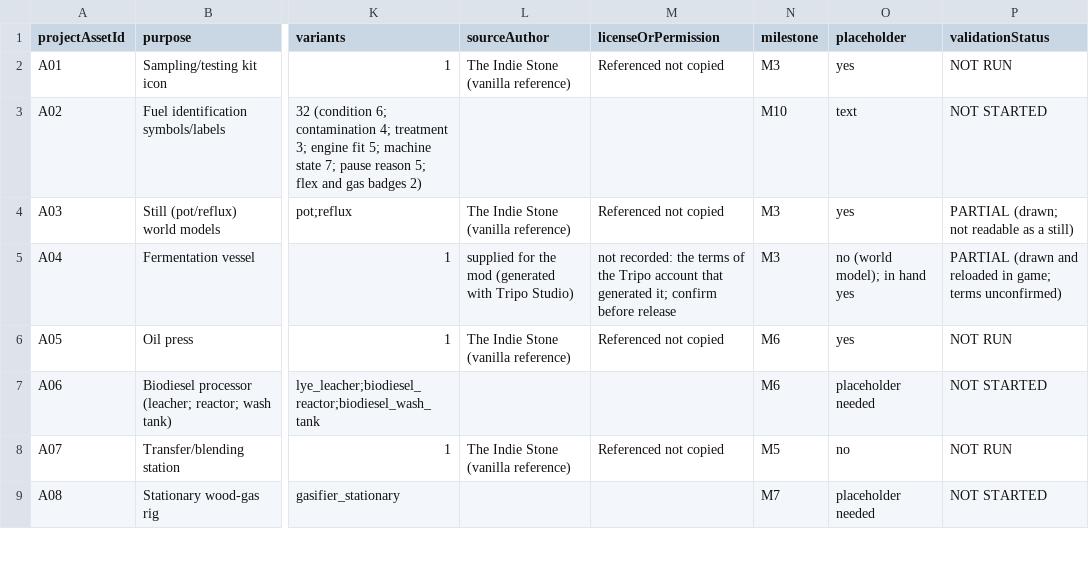
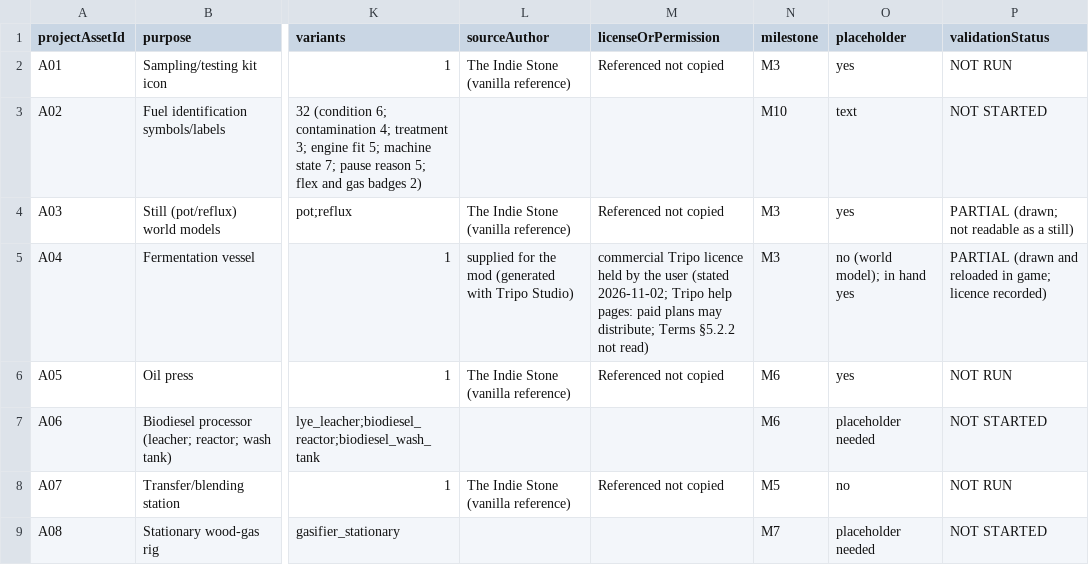
Before and after one commit to smaskrate/TheLastGallon, a CSV file: docs/asset-audit.csv, drawn as a sheet; only a part is shown, gaps mark what is left out; the diff names each change by its address in the sheet, - before the commit and + after, or states it on an @@ line.

```diff
--- a/docs/asset-audit.csv
+++ b/docs/asset-audit.csv
-M5 (licenseOrPermission): not recorded: the terms of the Tripo account that generated it; confirm before release
+M5 (licenseOrPermission): commercial Tripo licence held by the user (stated 2026-11-02; Tripo help pages: paid plans may distribute; Terms §5.2.2 not read)
-P5 (validationStatus): …in game; terms unconfirmed)
+P5 (validationStatus): …in game; licence recorded)
```
Also changed, not shown: 4 other files.
